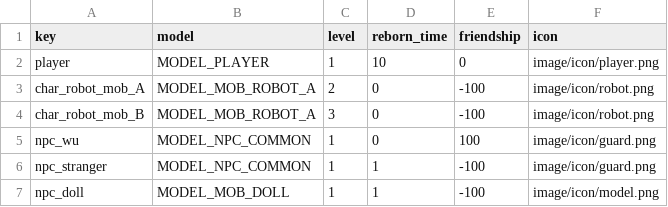
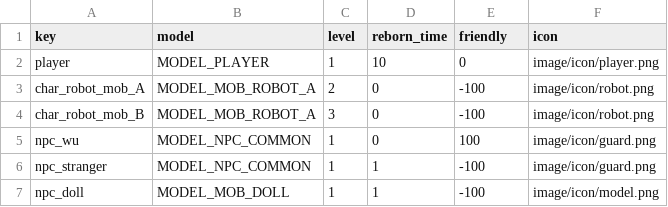
Before and after one commit to tuchang/muddery, a CSV file: templates/example_cn/worlddata/data/characters.csv, drawn as a sheet.

Commit message:
Modify the typeclass data.

```diff
--- a/templates/example_cn/worlddata/data/characters.csv
+++ b/templates/example_cn/worlddata/data/characters.csv
@@ -1,2 +1,2 @@
-key,model,level,reborn_time,friendship,icon
+key,model,level,reborn_time,friendly,icon
 player,MODEL_PLAYER,1,10,0,image/icon/player.png
```
Also changed, not shown: 23 other files.
